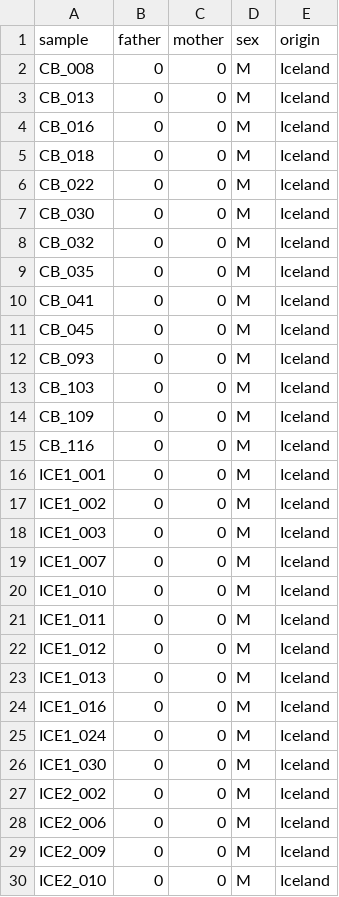
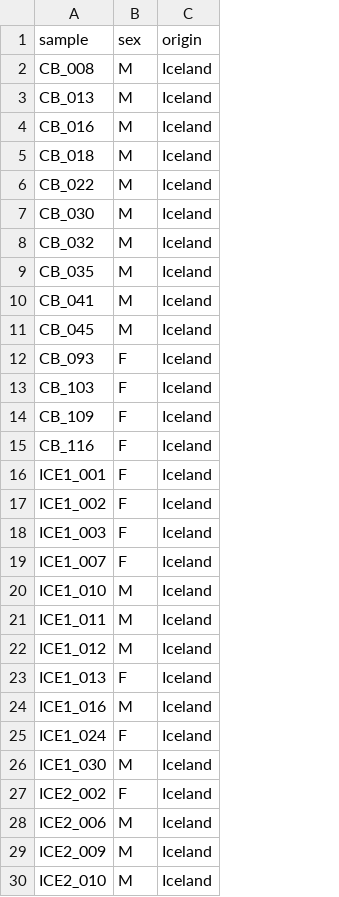
Before and after one commit to pseudogene/aqupgp3-workshops, a TSV file: fish.pop.tsv, drawn as a sheet; only a part is shown; removed rows and columns are numbered as before the commit, all else as after; the diff covers the shown part only; the diff names each change by its address in the sheet, - before the commit and + after, or states it on an @@ line.

```diff
--- a/fish.pop.tsv
+++ b/fish.pop.tsv
-column B (father), rows 2-30: all 0
-column C (mother), rows 2-30: all 0
-B12:B19 (sex): M
+B12:B19 (sex): F
-B23 (sex): M
+B23 (sex): F
-B25 (sex): M
+B25 (sex): F
-B27 (sex): M
+B27 (sex): F
```
Also changed, not shown: 63 edited cells elsewhere in this file, 10 other files.
